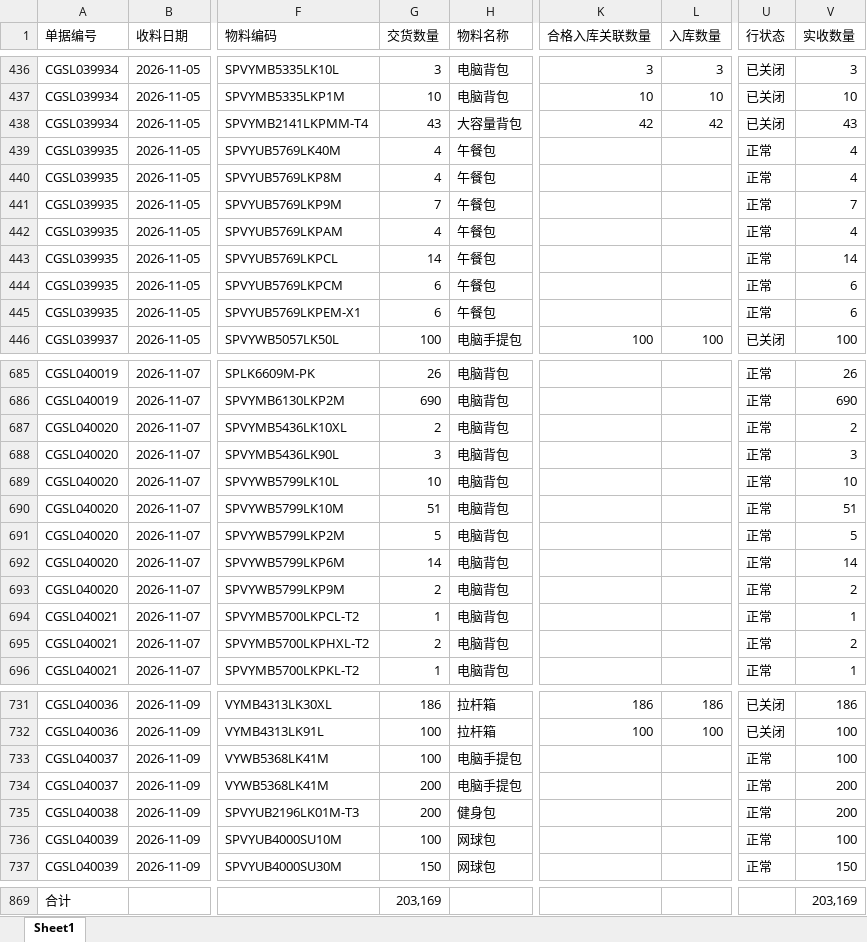
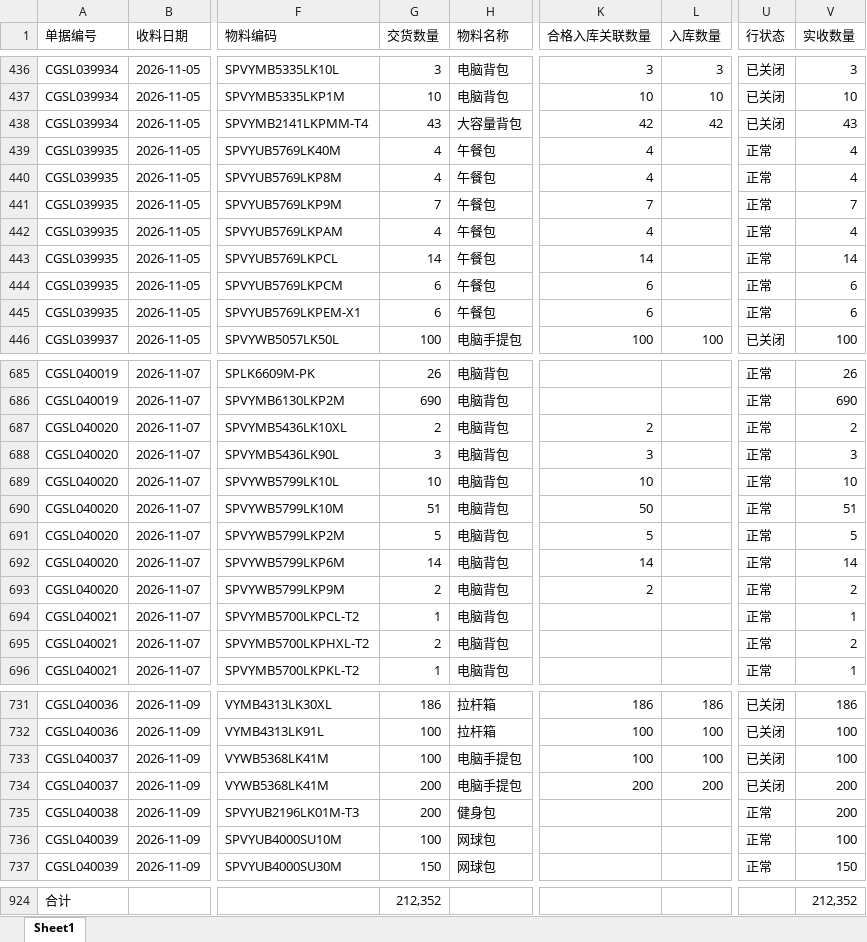
Before and after one commit to yikeqingsongguo/HY.supply-chain-management, an Excel workbook: src/otd_recv.xlsx, sheet Sheet1, drawn as a sheet; only a part is shown, gaps mark what is left out; values as stored, in another font and other column widths than the file's, no borders; addresses are those after the commit; the diff covers the shown part only; the diff names each change by its address in the sheet, - before the commit and + after, or states it on an @@ line.

```diff
--- a/src/otd_recv.xlsx (sheet Sheet1)
+++ b/src/otd_recv.xlsx (sheet Sheet1)
-K439:K440 (合格入库关联数量): (empty)
+K439:K440 (合格入库关联数量): 4
-K441 (合格入库关联数量): (empty)
+K441 (合格入库关联数量): 7
-K442 (合格入库关联数量): (empty)
+K442 (合格入库关联数量): 4
-K443 (合格入库关联数量): (empty)
+K443 (合格入库关联数量): 14
-K444:K445 (合格入库关联数量): (empty)
+K444:K445 (合格入库关联数量): 6
-K687 (合格入库关联数量): (empty)
+K687 (合格入库关联数量): 2
-K688 (合格入库关联数量): (empty)
+K688 (合格入库关联数量): 3
-K689 (合格入库关联数量): (empty)
+K689 (合格入库关联数量): 10
-K690 (合格入库关联数量): (empty)
+K690 (合格入库关联数量): 50
-K691 (合格入库关联数量): (empty)
+K691 (合格入库关联数量): 5
-K692 (合格入库关联数量): (empty)
+K692 (合格入库关联数量): 14
-K693 (合格入库关联数量): (empty)
+K693 (合格入库关联数量): 2
-K733 (合格入库关联数量): (empty)
+K733 (合格入库关联数量): 100
-L733 (入库数量): (empty)
+L733 (入库数量): 100
-U733:U734 (行状态): 正常
+U733:U734 (行状态): 已关闭
-K734 (合格入库关联数量): (empty)
+K734 (合格入库关联数量): 200
-L734 (入库数量): (empty)
+L734 (入库数量): 200
-G924 (交货数量): 203,169
+G924 (交货数量): 212,352
-V924 (实收数量): 203,169
+V924 (实收数量): 212,352
```
Also changed, not shown: 55 added rows and 22 edited cells elsewhere in this sheet, src/otd_apply.xlsx, src/采购订单.xlsx, 5 other files.
